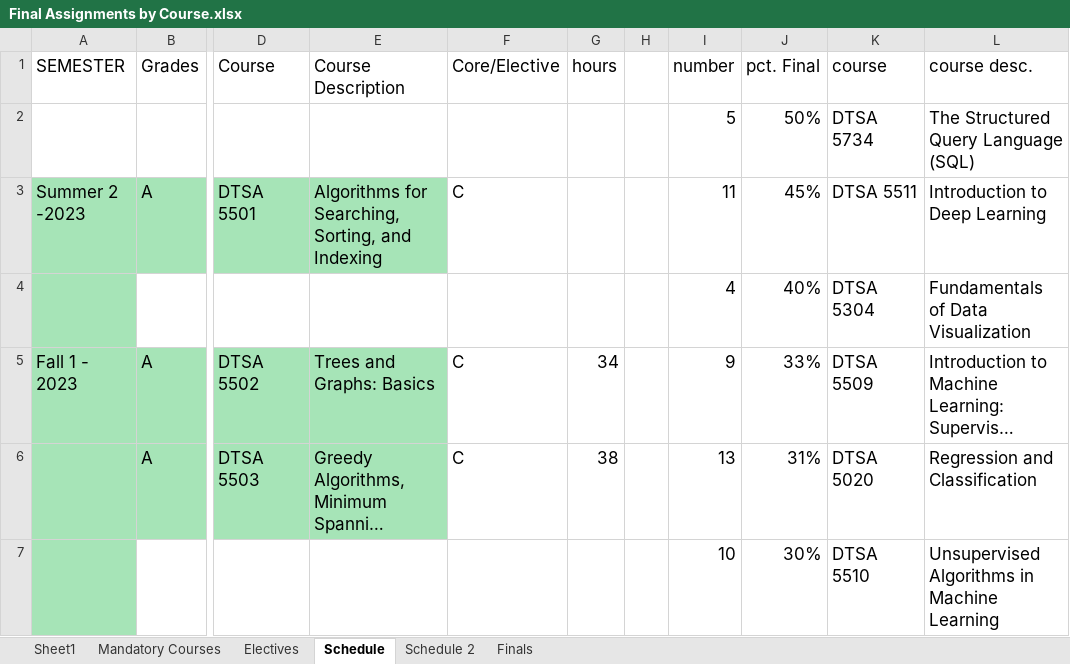
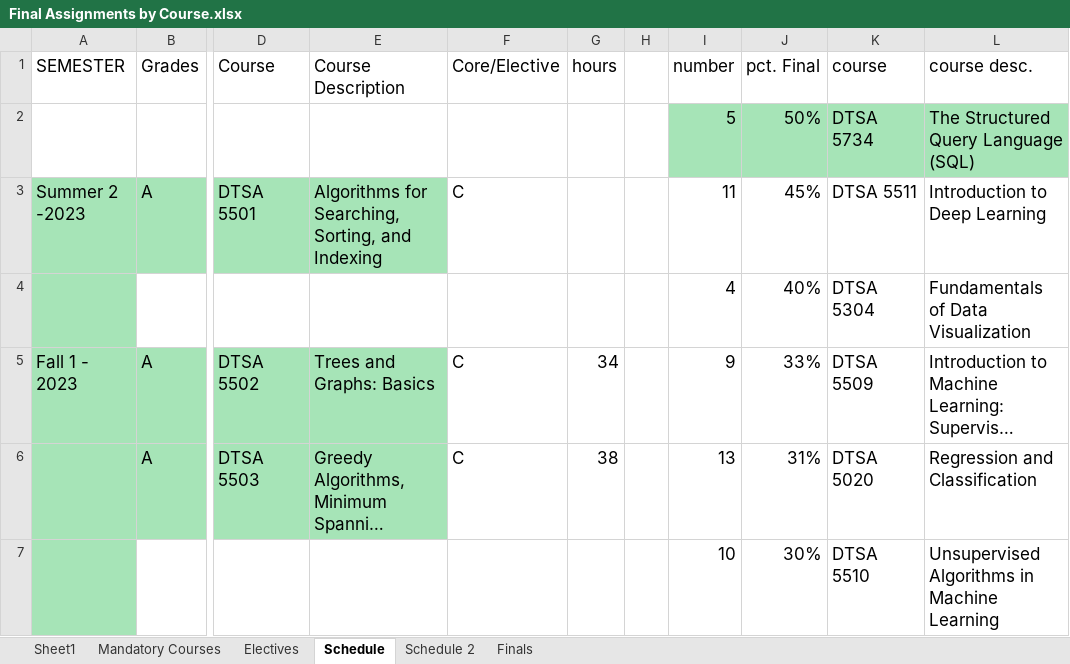
Before and after one commit to RyanJTalbot/MSDS, an Excel workbook: Resources/University of Colorado Boulder/Final Assignments by Course.xlsx, sheet Schedule, drawn as a sheet; only a part is shown, gaps mark what is left out; long unchanged cells end in …; values as stored, in another font and other column widths than the file's, no borders; conditional formats not drawn; the diff names each change by its address in the sheet, - before the commit and + after, or states it on an @@ line.

Commit message:
Update resources

```diff
--- a/Resources/University of Colorado Boulder/Final Assignments by Course.xlsx (sheet Schedule)
+++ b/Resources/University of Colorado Boulder/Final Assignments by Course.xlsx (sheet Schedule)
-I2:L2 fill: none
+I2:L2 fill: #A6E4B7
```
